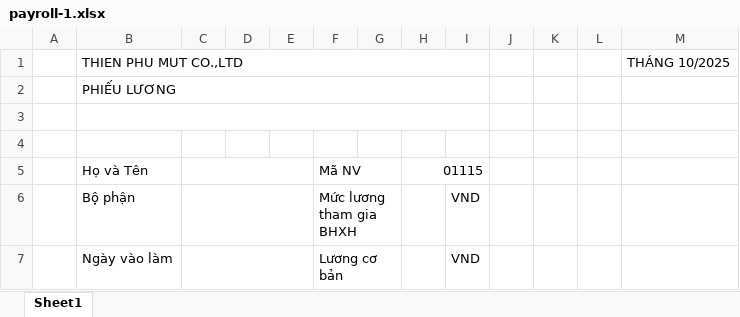
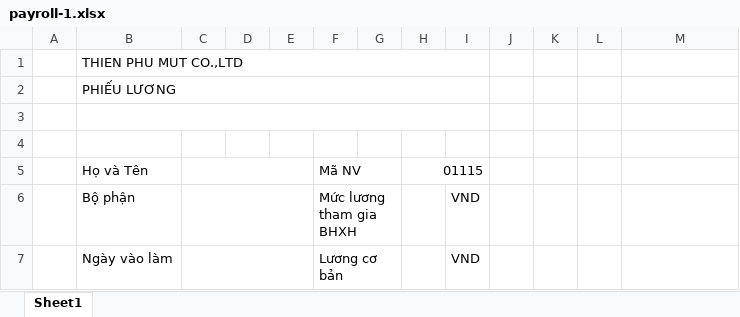
Before and after one commit to doandang-ai-15/thienphumut-hr-backend, an Excel workbook: temp-peyroll-form/payroll-1.xlsx, sheet Sheet1, drawn as a sheet; only a part is shown; values as stored, in another font and other column widths than the file's, no cell formats; charts and pictures not drawn; the diff names each change by its address in the sheet, - before the commit and + after, or states it on an @@ line.

```diff
--- a/temp-peyroll-form/payroll-1.xlsx (sheet Sheet1)
+++ b/temp-peyroll-form/payroll-1.xlsx (sheet Sheet1)
-M1: THÁNG 10/2025
+M1: (empty)
```
Also changed, not shown: cell formats, charts or pictures, temp-peyroll-form/Overall-payroll.xlsx, 2 other files.
